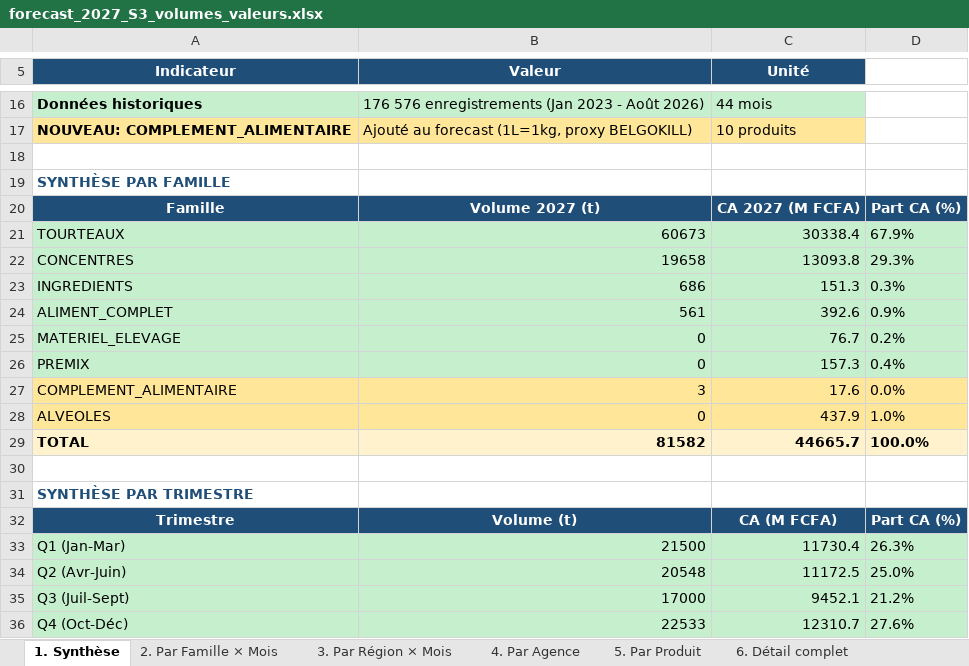
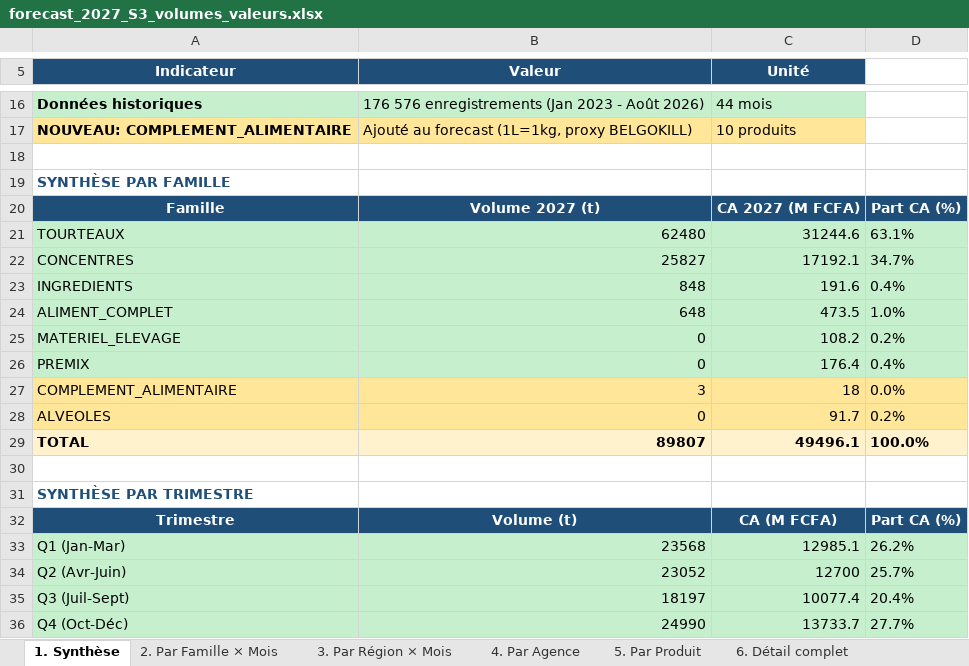
Before and after one commit to frwil/njs-sales-analysis, an Excel workbook: download/forecast_2027_S3_volumes_valeurs.xlsx, sheet 1. Synthèse, drawn as a sheet; only a part is shown, gaps mark what is left out; values as stored, in another font and other column widths than the file's, no borders; the diff covers the shown part only; the diff names each change by its address in the sheet, - before the commit and + after, or states it on an @@ line.

```diff
--- a/download/forecast_2027_S3_volumes_valeurs.xlsx (sheet 1. Synthèse)
+++ b/download/forecast_2027_S3_volumes_valeurs.xlsx (sheet 1. Synthèse)
-B21 (Valeur): 60673
+B21 (Valeur): 62480
-C21 (Unité): 30338.4
+C21 (Unité): 31244.6
-D21: 67.9%
+D21: 63.1%
-B22 (Valeur): 19658
+B22 (Valeur): 25827
-C22 (Unité): 13093.8
+C22 (Unité): 17192.1
-D22: 29.3%
+D22: 34.7%
-B23 (Valeur): 686
+B23 (Valeur): 848
-C23 (Unité): 151.3
+C23 (Unité): 191.6
-D23: 0.3%
+D23: 0.4%
-B24 (Valeur): 561
+B24 (Valeur): 648
-C24 (Unité): 392.6
+C24 (Unité): 473.5
-D24: 0.9%
+D24: 1.0%
-C25 (Unité): 76.7
+C25 (Unité): 108.2
-C26 (Unité): 157.3
+C26 (Unité): 176.4
-C27 (Unité): 17.6
+C27 (Unité): 18
-C28 (Unité): 437.9
+C28 (Unité): 91.7
-D28: 1.0%
+D28: 0.2%
-B29 (Valeur): 81582
+B29 (Valeur): 89807
-C29 (Unité): 44665.7
+C29 (Unité): 49496.1
-B33 (Valeur): 21500
+B33 (Valeur): 23568
-C33 (Unité): 11730.4
+C33 (Unité): 12985.1
-D33: 26.3%
+D33: 26.2%
-B34 (Valeur): 20548
+B34 (Valeur): 23052
-C34 (Unité): 11172.5
+C34 (Unité): 12700
-D34: 25.0%
+D34: 25.7%
-B35 (Valeur): 17000
+B35 (Valeur): 18197
-C35 (Unité): 9452.1
+C35 (Unité): 10077.4
-D35: 21.2%
+D35: 20.4%
-B36 (Valeur): 22533
+B36 (Valeur): 24990
-C36 (Unité): 12310.7
+C36 (Unité): 13733.7
-D36: 27.6%
+D36: 27.7%
```
Also changed, not shown: 6 edited cells elsewhere in this sheet, sheet 6. Détail complet, sheet 5. Par Produit, sheet 8. Saisonnalité, sheet 4. Par Agence, sheet 2. Par Famille × Mois, sheet 3. Par Région × Mois, download/forecast_q4_2026_S3_volumes_valeurs.xlsx, 20 other files.
